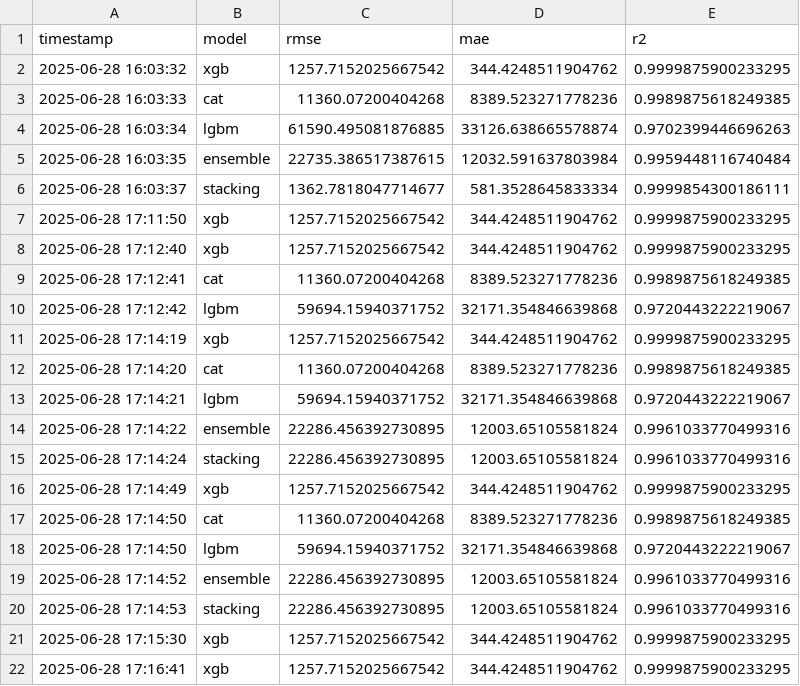
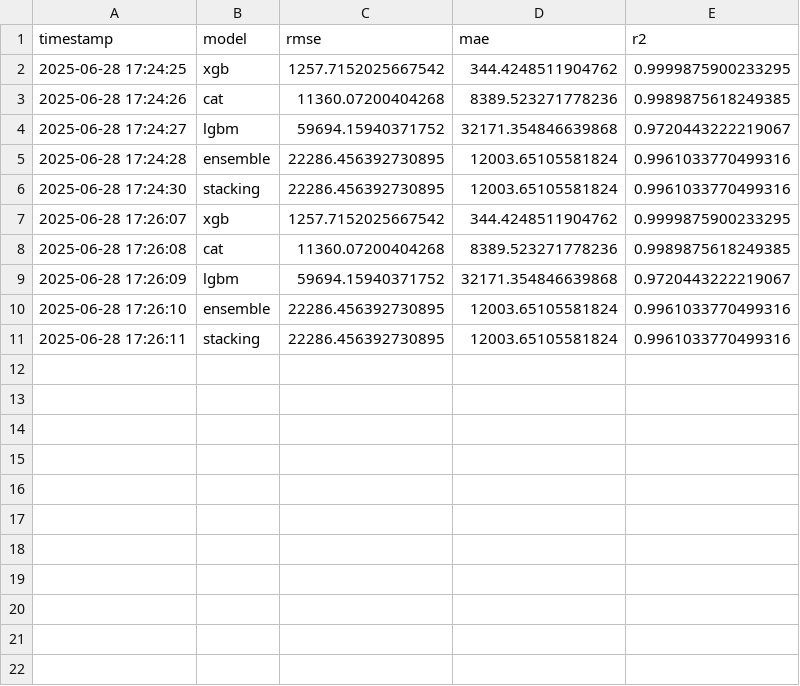
Before and after one commit to kurosawa-kuro/solid-ml-stack, a CSV file: ml_results.csv, drawn as a sheet.

```diff
--- a/ml_results.csv
+++ b/ml_results.csv
@@ -1,22 +1,11 @@
 timestamp,model,rmse,mae,r2
-2025-06-28 16:03:32,xgb,1257.7152025667542,344.4248511904762,0.9999875900233295
-2025-06-28 16:03:33,cat,11360.07200404268,8389.523271778236,0.9989875618249385
-2025-06-28 16:03:34,lgbm,61590.495081876885,33126.638665578874,0.9702399446696263
-2025-06-28 16:03:35,ensemble,22735.386517387615,12032.591637803984,0.9959448116740484
-2025-06-28 16:03:37,stacking,1362.7818047714677,581.3528645833334,0.9999854300186111
-2025-06-28 17:11:50,xgb,1257.7152025667542,344.4248511904762,0.9999875900233295
-2025-06-28 17:12:40,xgb,1257.7152025667542,344.4248511904762,0.9999875900233295
-2025-06-28 17:12:41,cat,11360.07200404268,8389.523271778236,0.9989875618249385
-2025-06-28 17:12:42,lgbm,59694.15940371752,32171.354846639868,0.9720443222219067
-2025-06-28 17:14:19,xgb,1257.7152025667542,344.4248511904762,0.9999875900233295
-2025-06-28 17:14:20,cat,11360.07200404268,8389.523271778236,0.9989875618249385
-2025-06-28 17:14:21,lgbm,59694.15940371752,32171.354846639868,0.9720443222219067
-2025-06-28 17:14:22,ensemble,22286.456392730895,12003.65105581824,0.9961033770499316
-2025-06-28 17:14:24,stacking,22286.456392730895,12003.65105581824,0.9961033770499316
-2025-06-28 17:14:49,xgb,1257.7152025667542,344.4248511904762,0.9999875900233295
-2025-06-28 17:14:50,cat,11360.07200404268,8389.523271778236,0.9989875618249385
-2025-06-28 17:14:50,lgbm,59694.15940371752,32171.354846639868,0.9720443222219067
-2025-06-28 17:14:52,ensemble,22286.456392730895,12003.65105581824,0.9961033770499316
-2025-06-28 17:14:53,stacking,22286.456392730895,12003.65105581824,0.9961033770499316
-2025-06-28 17:15:30,xgb,1257.7152025667542,344.4248511904762,0.9999875900233295
-2025-06-28 17:16:41,xgb,1257.7152025667542,344.4248511904762,0.9999875900233295
+2025-06-28 17:24:25,xgb,1257.7152025667542,344.4248511904762,0.9999875900233295
+2025-06-28 17:24:26,cat,11360.07200404268,8389.523271778236,0.9989875618249385
+2025-06-28 17:24:27,lgbm,59694.15940371752,32171.354846639868,0.9720443222219067
+2025-06-28 17:24:28,ensemble,22286.456392730895,12003.65105581824,0.9961033770499316
+2025-06-28 17:24:30,stacking,22286.456392730895,12003.65105581824,0.9961033770499316
+2025-06-28 17:26:07,xgb,1257.7152025667542,344.4248511904762,0.9999875900233295
+2025-06-28 17:26:08,cat,11360.07200404268,8389.523271778236,0.9989875618249385
+2025-06-28 17:26:09,lgbm,59694.15940371752,32171.354846639868,0.9720443222219067
+2025-06-28 17:26:10,ensemble,22286.456392730895,12003.65105581824,0.9961033770499316
+2025-06-28 17:26:11,stacking,22286.456392730895,12003.65105581824,0.9961033770499316
```
Also changed, not shown: 7 other files.
